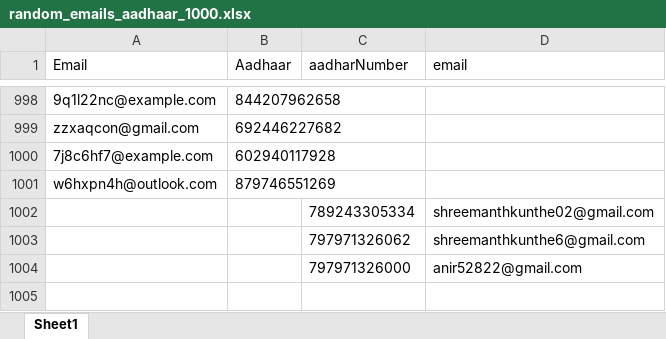
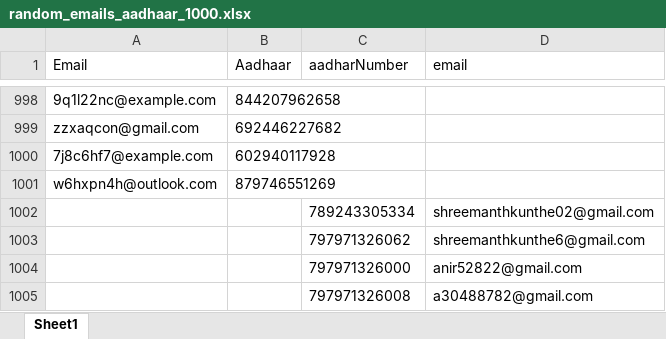
Before and after one commit to Ani12234/voting, an Excel workbook: decentralized-voting-system/server/config/random_emails_aadhaar_1000.xlsx, sheet Sheet1, drawn as a sheet; only a part is shown, gaps mark what is left out; values as stored, in another font and other column widths than the file's, no borders; the diff names each change by its address in the sheet, - before the commit and + after, or states it on an @@ line.

```diff
--- a/decentralized-voting-system/server/config/random_emails_aadhaar_1000.xlsx (sheet Sheet1)
+++ b/decentralized-voting-system/server/config/random_emails_aadhaar_1000.xlsx (sheet Sheet1)
+row 1005:  |  | 797971326008 | a30488782@gmail.com
```
Also changed, not shown: 7 other files.
